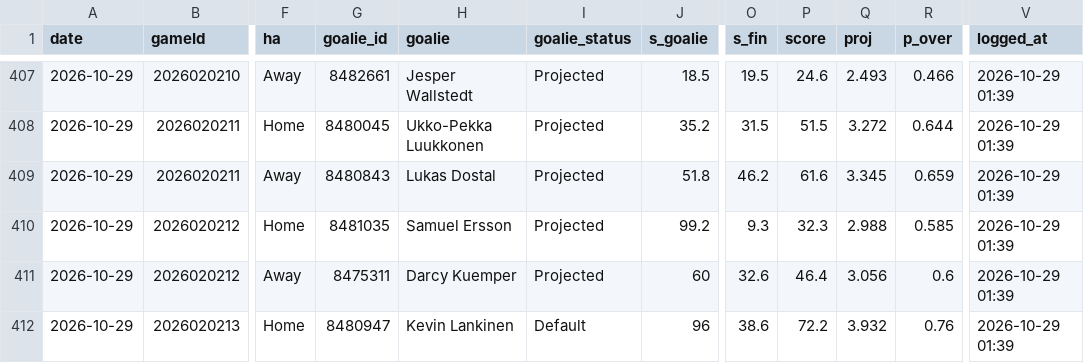
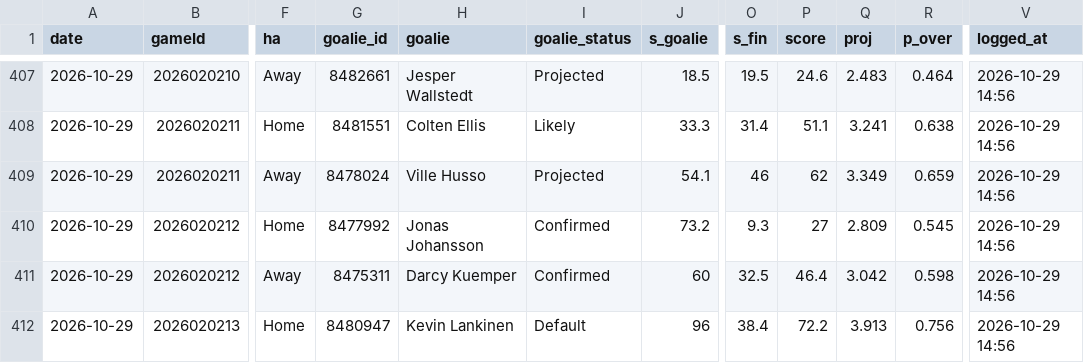
Before and after one commit to Johnbrick123/nhl-unders, a CSV file: monitor/log_2026-27.csv, drawn as a sheet; only a part is shown, gaps mark what is left out; the diff covers the shown part only; the diff names each change by its address in the sheet, - before the commit and + after, or states it on an @@ line.

```diff
--- a/monitor/log_2026-27.csv
+++ b/monitor/log_2026-27.csv
-Q407 (proj): 2.493
+Q407 (proj): 2.483
-R407 (p_over): 0.466
+R407 (p_over): 0.464
-V407:V412 (logged_at): 2026-10-29 01:39
+V407:V412 (logged_at): 2026-10-29 14:56
-G408 (goalie_id): 8480045
+G408 (goalie_id): 8481551
-H408 (goalie): Ukko-Pekka Luukkonen
+H408 (goalie): Colten Ellis
-I408 (goalie_status): Projected
+I408 (goalie_status): Likely
-J408 (s_goalie): 35.2
+J408 (s_goalie): 33.3
-O408 (s_fin): 31.5
+O408 (s_fin): 31.4
-P408 (score): 51.5
+P408 (score): 51.1
-Q408 (proj): 3.272
+Q408 (proj): 3.241
-R408 (p_over): 0.644
+R408 (p_over): 0.638
-G409 (goalie_id): 8480843
+G409 (goalie_id): 8478024
-H409 (goalie): Lukas Dostal
+H409 (goalie): Ville Husso
-J409 (s_goalie): 51.8
+J409 (s_goalie): 54.1
-O409 (s_fin): 46.2
+O409 (s_fin): 46
-P409 (score): 61.6
+P409 (score): 62
-Q409 (proj): 3.345
+Q409 (proj): 3.349
-G410 (goalie_id): 8481035
+G410 (goalie_id): 8477992
-H410 (goalie): Samuel Ersson
+H410 (goalie): Jonas Johansson
-I410:I411 (goalie_status): Projected
+I410:I411 (goalie_status): Confirmed
-J410 (s_goalie): 99.2
+J410 (s_goalie): 73.2
-P410 (score): 32.3
+P410 (score): 27
-Q410 (proj): 2.988
+Q410 (proj): 2.809
-R410 (p_over): 0.585
+R410 (p_over): 0.545
-O411 (s_fin): 32.6
+O411 (s_fin): 32.5
-Q411 (proj): 3.056
+Q411 (proj): 3.042
-R411 (p_over): 0.6
+R411 (p_over): 0.598
-O412 (s_fin): 38.6
+O412 (s_fin): 38.4
-Q412 (proj): 3.932
+Q412 (proj): 3.913
-R412 (p_over): 0.76
+R412 (p_over): 0.756
```
Also changed, not shown: 88 edited cells elsewhere in this file, 4 other files.
